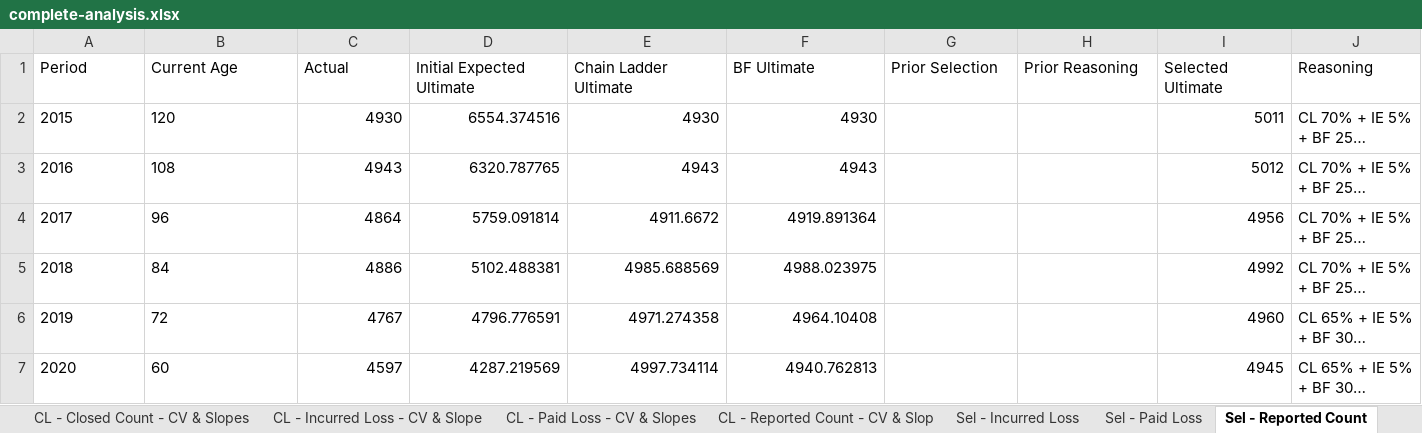
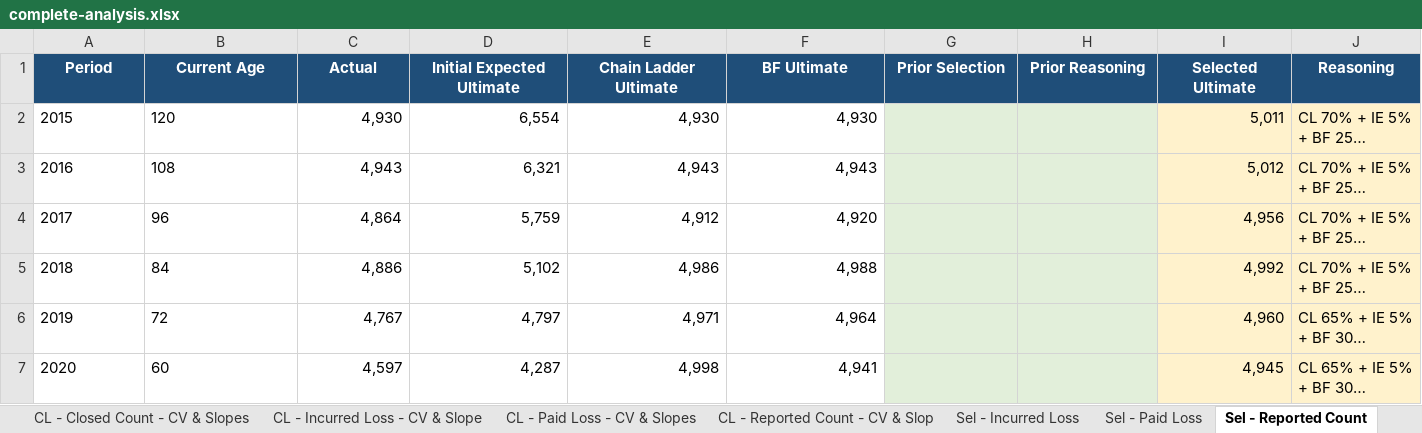
Before and after one commit to cas-team-analyst/team-analyst, an Excel workbook: demo/demo4-complete/output/complete-analysis.xlsx, sheet Sel - Reported Count, drawn as a sheet; only a part is shown; long unchanged cells end in …; values as stored, in another font and other column widths than the file's, no borders; the diff covers the shown part only; the diff names each change by its address in the sheet, - before the commit and + after, or states it on an @@ line.

```diff
--- a/demo/demo4-complete/output/complete-analysis.xlsx (sheet Sel - Reported Count)
+++ b/demo/demo4-complete/output/complete-analysis.xlsx (sheet Sel - Reported Count)
@@ A1:J1 fill: none → #1F4E79, bold: off → on, text colour: black → #FFFFFF, alignment: left → center @@
-C2 (Actual): 4930
+C2 (Actual): 4,930
-D2 (Initial Expected Ultimate): 6554.374516
+D2 (Initial Expected Ultimate): 6,554
-E2 (Chain Ladder Ultimate): 4930
+E2 (Chain Ladder Ultimate): 4,930
-F2 (BF Ultimate): 4930
+F2 (BF Ultimate): 4,930
-G2:H7 fill: none
+G2:H7 fill: #E2EFDA
-I2 (Selected Ultimate): 5011
+I2 (Selected Ultimate): 5,011
-I2:J7 fill: none
+I2:J7 fill: #FFF2CC
-C3 (Actual): 4943
+C3 (Actual): 4,943
-D3 (Initial Expected Ultimate): 6320.787765
+D3 (Initial Expected Ultimate): 6,321
-E3 (Chain Ladder Ultimate): 4943
+E3 (Chain Ladder Ultimate): 4,943
-F3 (BF Ultimate): 4943
+F3 (BF Ultimate): 4,943
-I3 (Selected Ultimate): 5012
+I3 (Selected Ultimate): 5,012
-C4 (Actual): 4864
+C4 (Actual): 4,864
-D4 (Initial Expected Ultimate): 5759.091814
+D4 (Initial Expected Ultimate): 5,759
-E4 (Chain Ladder Ultimate): 4911.6672
+E4 (Chain Ladder Ultimate): 4,912
-F4 (BF Ultimate): 4919.891364
+F4 (BF Ultimate): 4,920
-I4 (Selected Ultimate): 4956
+I4 (Selected Ultimate): 4,956
-C5 (Actual): 4886
+C5 (Actual): 4,886
-D5 (Initial Expected Ultimate): 5102.488381
+D5 (Initial Expected Ultimate): 5,102
-E5 (Chain Ladder Ultimate): 4985.688569
+E5 (Chain Ladder Ultimate): 4,986
-F5 (BF Ultimate): 4988.023975
+F5 (BF Ultimate): 4,988
-I5 (Selected Ultimate): 4992
+I5 (Selected Ultimate): 4,992
-C6 (Actual): 4767
+C6 (Actual): 4,767
-D6 (Initial Expected Ultimate): 4796.776591
+D6 (Initial Expected Ultimate): 4,797
-E6 (Chain Ladder Ultimate): 4971.274358
+E6 (Chain Ladder Ultimate): 4,971
-F6 (BF Ultimate): 4964.10408
+F6 (BF Ultimate): 4,964
-I6 (Selected Ultimate): 4960
+I6 (Selected Ultimate): 4,960
-C7 (Actual): 4597
+C7 (Actual): 4,597
-D7 (Initial Expected Ultimate): 4287.219569
+D7 (Initial Expected Ultimate): 4,287
-E7 (Chain Ladder Ultimate): 4997.734114
+E7 (Chain Ladder Ultimate): 4,998
-F7 (BF Ultimate): 4940.762813
+F7 (BF Ultimate): 4,941
-I7 (Selected Ultimate): 4945
+I7 (Selected Ultimate): 4,945
```
Also changed, not shown: 20 edited cells and cell formats elsewhere in this sheet, sheet CL - Reported Count, sheet CL - Closed Count, sheet CL - Incurred Loss, sheet CL - Paid Loss, sheet Paid Loss, sheet Incurred Loss, 27 more sheets, other sheet tabs, demo/demo4-complete/output/post-method-series.xlsx, demo/demo4-complete/output/post-method-triangles.xlsx, 3 other files.
